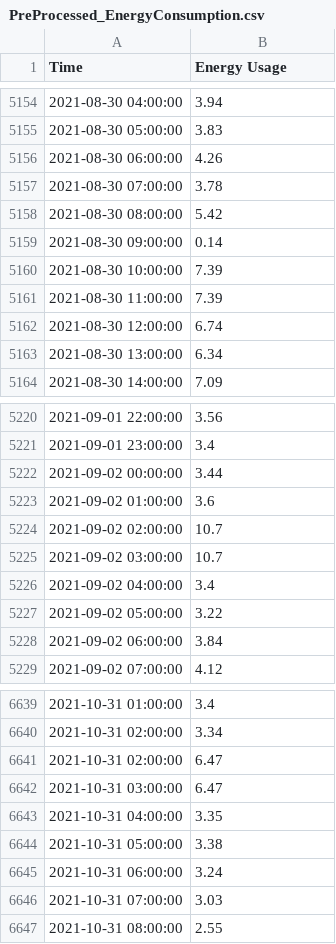
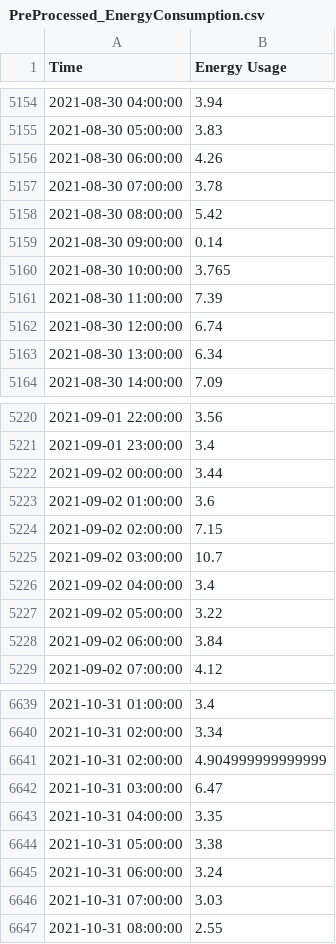
Before and after one commit to matias-dogliani/energybuild, a CSV file: DataSets/PreProcessed_EnergyConsumption.csv, drawn as a sheet; only a part is shown, gaps mark what is left out; the diff covers the shown part only.

```diff
--- a/DataSets/PreProcessed_EnergyConsumption.csv
+++ b/DataSets/PreProcessed_EnergyConsumption.csv
@@ -5159,3 +5159,3 @@ Time,Energy Usage
 2021-08-30 09:00:00,0.14
-2021-08-30 10:00:00,7.39
+2021-08-30 10:00:00,3.765
 2021-08-30 11:00:00,7.39
@@ -5223,3 +5223,3 @@ Time,Energy Usage
 2021-09-02 01:00:00,3.6
-2021-09-02 02:00:00,10.7
+2021-09-02 02:00:00,7.15
 2021-09-02 03:00:00,10.7
@@ -6640,3 +6640,3 @@ Time,Energy Usage
 2021-10-31 02:00:00,3.34
-2021-10-31 02:00:00,6.47
+2021-10-31 02:00:00,4.904999999999999
 2021-10-31 03:00:00,6.47
```
Also changed, not shown: 15 edited cells elsewhere in this file, 1 other file.
